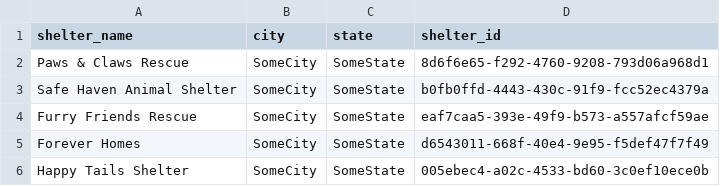
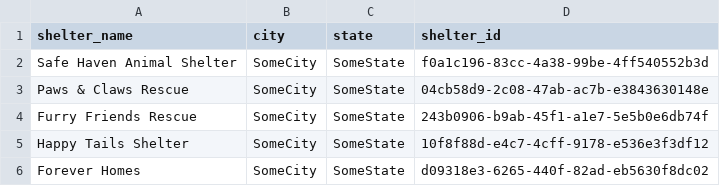
Before and after one commit to mark011062/Pet_Adoption_DE_Project, a CSV file: clean_parquet/shelters.csv, drawn as a sheet.

```diff
--- a/clean_parquet/shelters.csv
+++ b/clean_parquet/shelters.csv
@@ -1,6 +1,6 @@
 shelter_name,city,state,shelter_id
-Paws & Claws Rescue,SomeCity,SomeState,8d6f6e65-f292-4760-9208-793d06a968d1
-Safe Haven Animal Shelter,SomeCity,SomeState,b0fb0ffd-4443-430c-91f9-fcc52ec4379a
-Furry Friends Rescue,SomeCity,SomeState,eaf7caa5-393e-49f9-b573-a557afcf59ae
-Forever Homes,SomeCity,SomeState,d6543011-668f-40e4-9e95-f5def47f7f49
-Happy Tails Shelter,SomeCity,SomeState,005ebec4-a02c-4533-bd60-3c0ef10ece0b
+Safe Haven Animal Shelter,SomeCity,SomeState,f0a1c196-83cc-4a38-99be-4ff540552b3d
+Paws & Claws Rescue,SomeCity,SomeState,04cb58d9-2c08-47ab-ac7b-e3843630148e
+Furry Friends Rescue,SomeCity,SomeState,243b0906-b9ab-45f1-a1e7-5e5b0e6db74f
+Happy Tails Shelter,SomeCity,SomeState,10f8f88d-e4c7-4cff-9178-e536e3f3df12
+Forever Homes,SomeCity,SomeState,d09318e3-6265-440f-82ad-eb5630f8dc02
```
Also changed, not shown: clean_parquet/breeds.csv, 23 other files.
